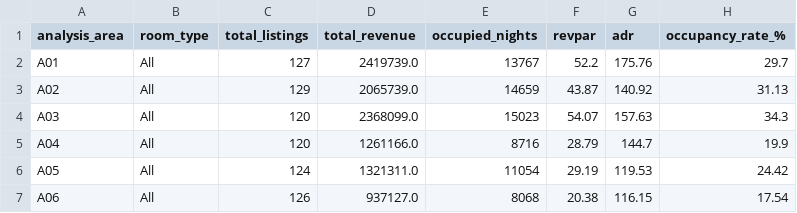
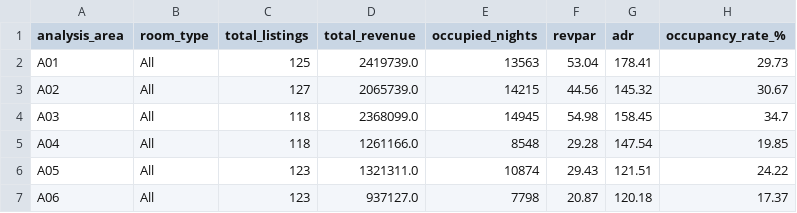
Before and after one commit to 25022850-art/2627-LTXLDL-Airbnb-Nhom6, a CSV file: data/processed/kpi_revpar.csv, drawn as a sheet; only a part is shown; the diff covers the shown part only.

```diff
--- a/data/processed/kpi_revpar.csv
+++ b/data/processed/kpi_revpar.csv
@@ -1,7 +1,7 @@
 analysis_area,room_type,total_listings,total_revenue,occupied_nights,revpar,adr,occupancy_rate_%
-A01,All,127,2419739.0,13767,52.2,175.76,29.7
-A02,All,129,2065739.0,14659,43.87,140.92,31.13
-A03,All,120,2368099.0,15023,54.07,157.63,34.3
-A04,All,120,1261166.0,8716,28.79,144.7,19.9
-A05,All,124,1321311.0,11054,29.19,119.53,24.42
-A06,All,126,937127.0,8068,20.38,116.15,17.54
+A01,All,125,2419739.0,13563,53.04,178.41,29.73
+A02,All,127,2065739.0,14215,44.56,145.32,30.67
+A03,All,118,2368099.0,14945,54.98,158.45,34.7
+A04,All,118,1261166.0,8548,29.28,147.54,19.85
+A05,All,123,1321311.0,10874,29.43,121.51,24.22
+A06,All,123,937127.0,7798,20.87,120.18,17.37
```
Also changed, not shown: 15 edited cells elsewhere in this file, data/processed/kpi_aspect_sentiment_correlation.csv, data/processed/kpi_overpriced_rate.csv, 24 other files.
